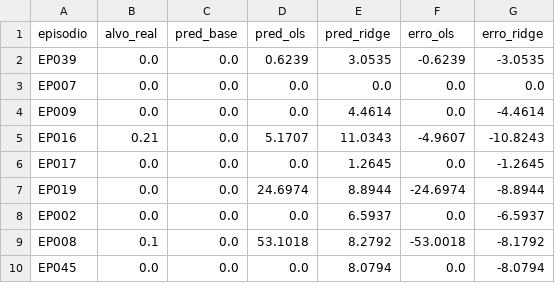
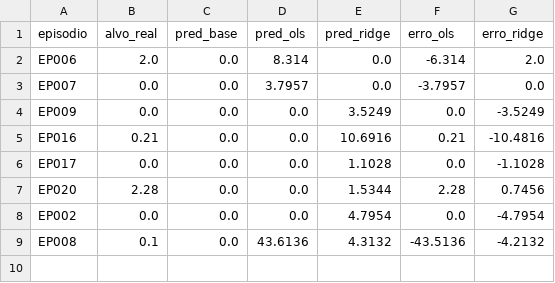
Before and after one commit to Eduardomfdias/aase_trabalho, a CSV file: 04_modeling/predicoes_teste.csv, drawn as a sheet.

```diff
--- a/04_modeling/predicoes_teste.csv
+++ b/04_modeling/predicoes_teste.csv
@@ -1,10 +1,9 @@
 episodio,alvo_real,pred_base,pred_ols,pred_ridge,erro_ols,erro_ridge
-EP039,0.0,0.0,0.6239,3.0535,-0.6239,-3.0535
-EP007,0.0,0.0,0.0,0.0,0.0,0.0
-EP009,0.0,0.0,0.0,4.4614,0.0,-4.4614
-EP016,0.21,0.0,5.1707,11.0343,-4.9607,-10.8243
-EP017,0.0,0.0,0.0,1.2645,0.0,-1.2645
-EP019,0.0,0.0,24.6974,8.8944,-24.6974,-8.8944
-EP002,0.0,0.0,0.0,6.5937,0.0,-6.5937
-EP008,0.1,0.0,53.1018,8.2792,-53.0018,-8.1792
-EP045,0.0,0.0,0.0,8.0794,0.0,-8.0794
+EP006,2.0,0.0,8.314,0.0,-6.314,2.0
+EP007,0.0,0.0,3.7957,0.0,-3.7957,0.0
+EP009,0.0,0.0,0.0,3.5249,0.0,-3.5249
+EP016,0.21,0.0,0.0,10.6916,0.21,-10.4816
+EP017,0.0,0.0,0.0,1.1028,0.0,-1.1028
+EP020,2.28,0.0,0.0,1.5344,2.28,0.7456
+EP002,0.0,0.0,0.0,4.7954,0.0,-4.7954
+EP008,0.1,0.0,43.6136,4.3132,-43.5136,-4.2132
```
Also changed, not shown: 03_data_preparation/dataset_regressao_24h.csv, 5 other files.
